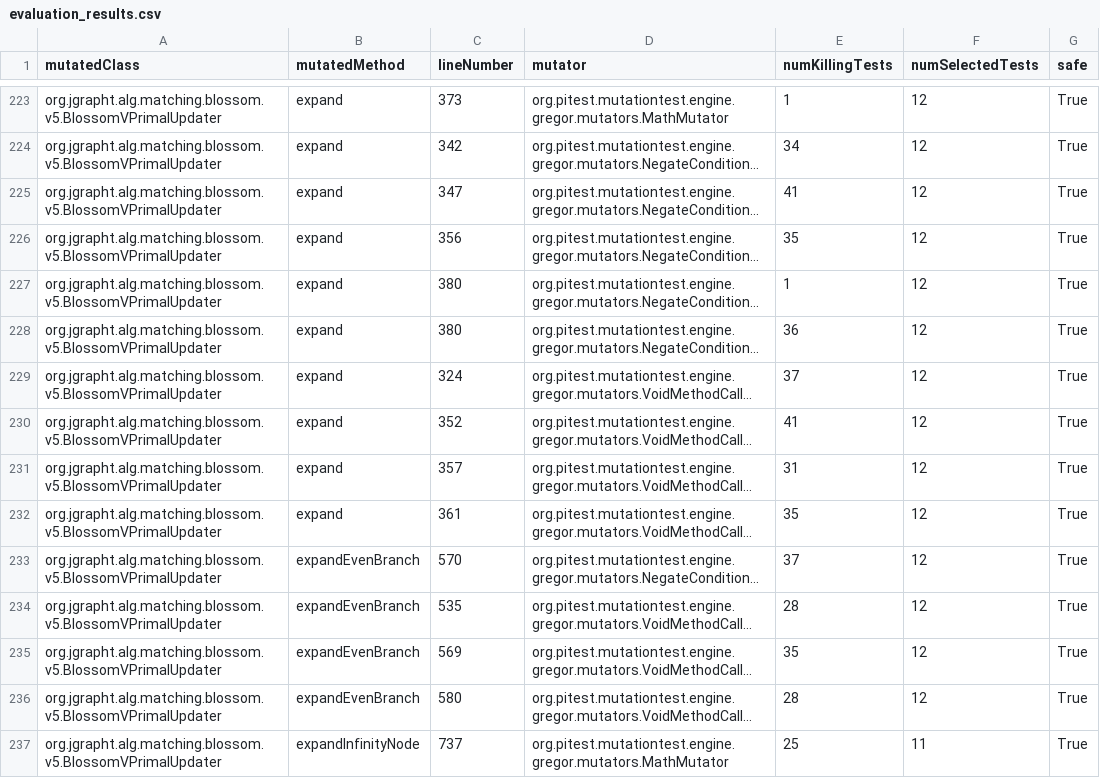
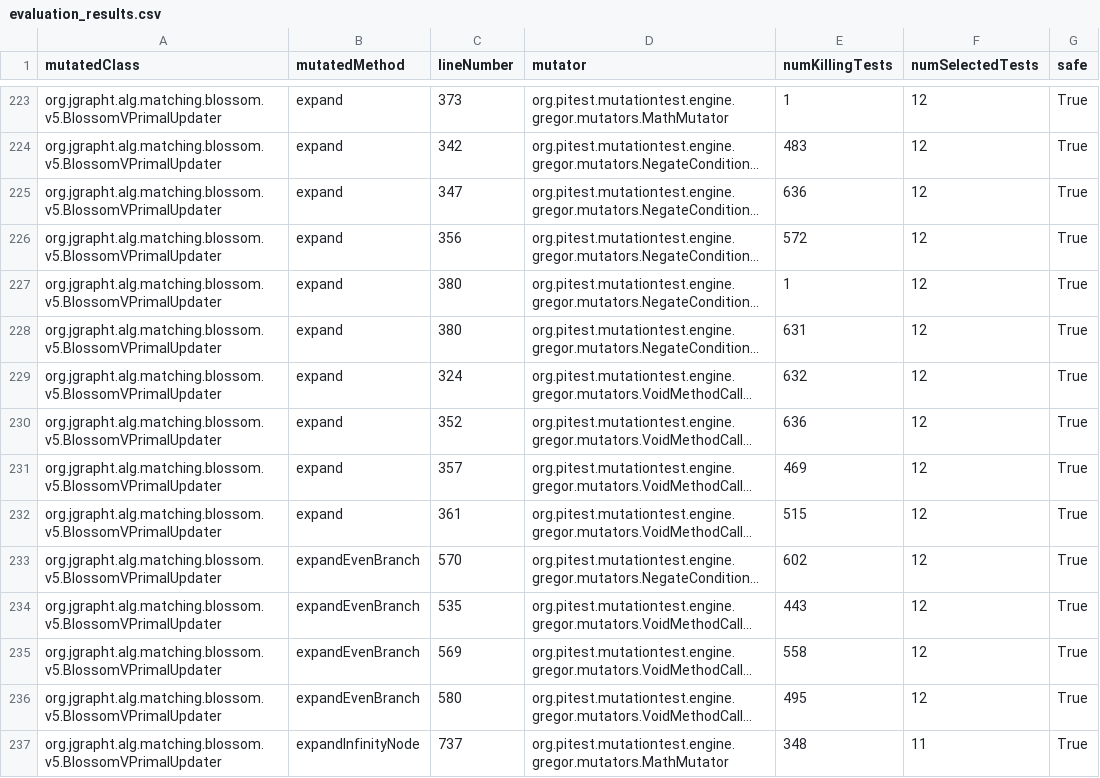
Before and after one commit to ljubisap/smart-test-picker-evaluation, a CSV file: jgrapht/results/aggregated/evaluation_results.csv, drawn as a sheet; only a part is shown, gaps mark what is left out; long unchanged cells end in …; the diff covers the shown part only; the diff names each change by its address in the sheet, - before the commit and + after, or states it on an @@ line.

```diff
--- a/jgrapht/results/aggregated/evaluation_results.csv
+++ b/jgrapht/results/aggregated/evaluation_results.csv
-E224 (numKillingTests): 34
+E224 (numKillingTests): 483
-E225 (numKillingTests): 41
+E225 (numKillingTests): 636
-E226 (numKillingTests): 35
+E226 (numKillingTests): 572
-E228 (numKillingTests): 36
+E228 (numKillingTests): 631
-E229 (numKillingTests): 37
+E229 (numKillingTests): 632
-E230 (numKillingTests): 41
+E230 (numKillingTests): 636
-E231 (numKillingTests): 31
+E231 (numKillingTests): 469
-E232 (numKillingTests): 35
+E232 (numKillingTests): 515
-E233 (numKillingTests): 37
+E233 (numKillingTests): 602
-E234 (numKillingTests): 28
+E234 (numKillingTests): 443
-E235 (numKillingTests): 35
+E235 (numKillingTests): 558
-E236 (numKillingTests): 28
+E236 (numKillingTests): 495
-E237 (numKillingTests): 25
+E237 (numKillingTests): 348
```
Also changed, not shown: 157 edited cells elsewhere in this file, commons-lang/results/aggregated/evaluation_results.csv, spring-core/results/aggregated/evaluation_results.csv, 8 other files.
